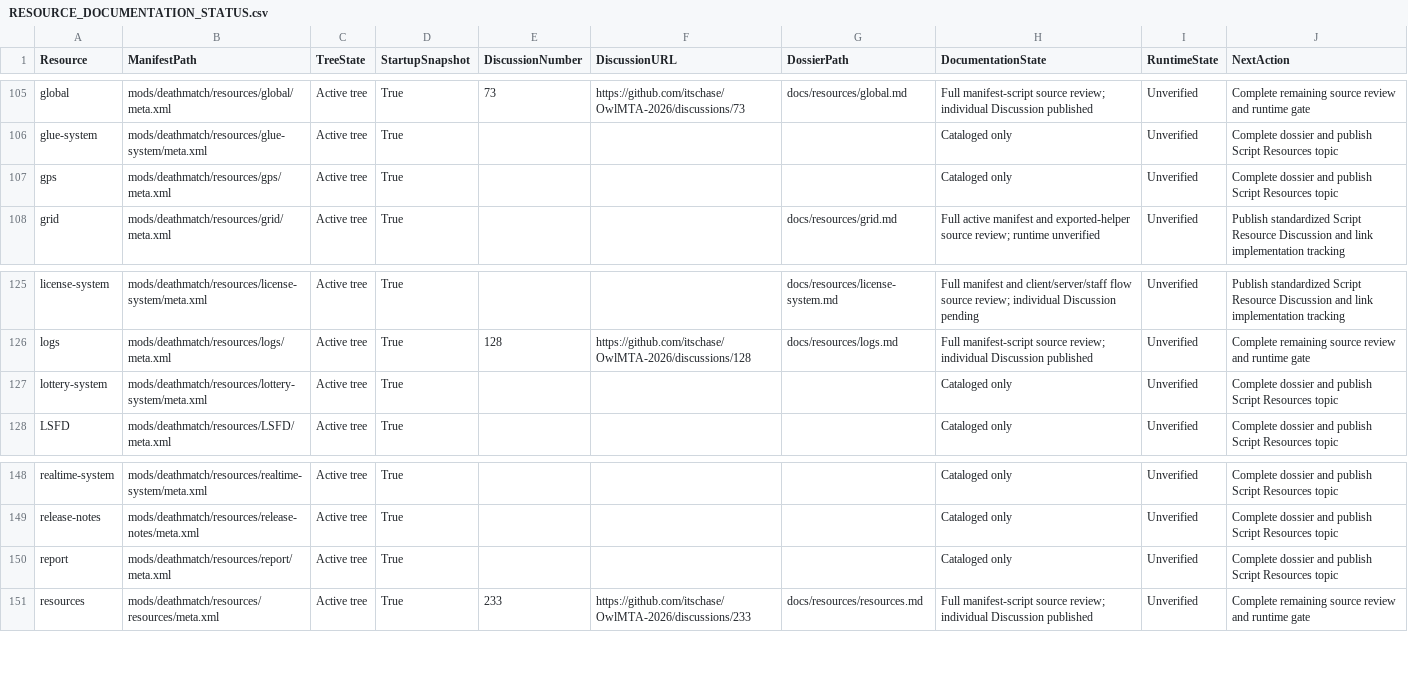
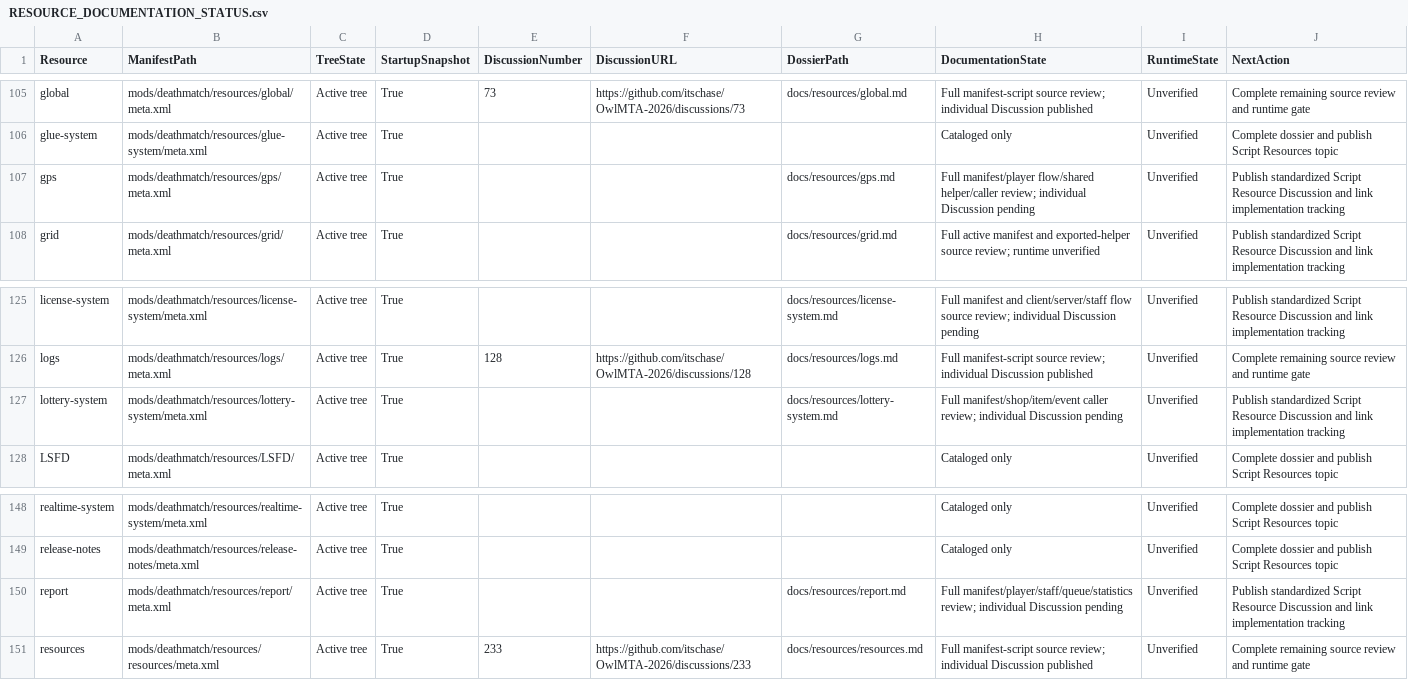
Before and after one commit to itschase/OwlMTA-2026, a CSV file: RESOURCE_DOCUMENTATION_STATUS.csv, drawn as a sheet; only a part is shown, gaps mark what is left out.

Commit message:
docs: map GPS lottery and report workflows

```diff
--- a/RESOURCE_DOCUMENTATION_STATUS.csv
+++ b/RESOURCE_DOCUMENTATION_STATUS.csv
@@ -106,3 +106,3 @@
 "glue-system","mods/deathmatch/resources/glue-system/meta.xml","Active tree","True","","","","Cataloged only","Unverified","Complete dossier and publish Script Resources topic"
-"gps","mods/deathmatch/resources/gps/meta.xml","Active tree","True","","","","Cataloged only","Unverified","Complete dossier and publish Script Resources topic"
+"gps","mods/deathmatch/resources/gps/meta.xml","Active tree","True","","","docs/resources/gps.md","Full manifest/player flow/shared helper/caller review; individual Discussion pending","Unverified","Publish standardized Script Resource Discussion and link implementation tracking"
 "grid","mods/deathmatch/resources/grid/meta.xml","Active tree","True","","","docs/resources/grid.md","Full active manifest and exported-helper source review; runtime unverified","Unverified","Publish standardized Script Resource Discussion and link implementation tracking"
@@ -126,3 +126,3 @@
 "logs","mods/deathmatch/resources/logs/meta.xml","Active tree","True","128","https://github.com/itschase/OwlMTA-2026/discussions/128","docs/resources/logs.md","Full manifest-script source review; individual Discussion published","Unverified","Complete remaining source review and runtime gate"
-"lottery-system","mods/deathmatch/resources/lottery-system/meta.xml","Active tree","True","","","","Cataloged only","Unverified","Complete dossier and publish Script Resources topic"
+"lottery-system","mods/deathmatch/resources/lottery-system/meta.xml","Active tree","True","","","docs/resources/lottery-system.md","Full manifest/shop/item/event caller review; individual Discussion pending","Unverified","Publish standardized Script Resource Discussion and link implementation tracking"
 "LSFD","mods/deathmatch/resources/LSFD/meta.xml","Active tree","True","","","","Cataloged only","Unverified","Complete dossier and publish Script Resources topic"
@@ -149,3 +149,3 @@
 "release-notes","mods/deathmatch/resources/release-notes/meta.xml","Active tree","True","","","","Cataloged only","Unverified","Complete dossier and publish Script Resources topic"
-"report","mods/deathmatch/resources/report/meta.xml","Active tree","True","","","","Cataloged only","Unverified","Complete dossier and publish Script Resources topic"
+"report","mods/deathmatch/resources/report/meta.xml","Active tree","True","","","docs/resources/report.md","Full manifest/player/staff/queue/statistics review; individual Discussion pending","Unverified","Publish standardized Script Resource Discussion and link implementation tracking"
 "resources","mods/deathmatch/resources/resources/meta.xml","Active tree","True","233","https://github.com/itschase/OwlMTA-2026/discussions/233","docs/resources/resources.md","Full manifest-script source review; individual Discussion published","Unverified","Complete remaining source review and runtime gate"
```
Also changed, not shown: 7 other files.
